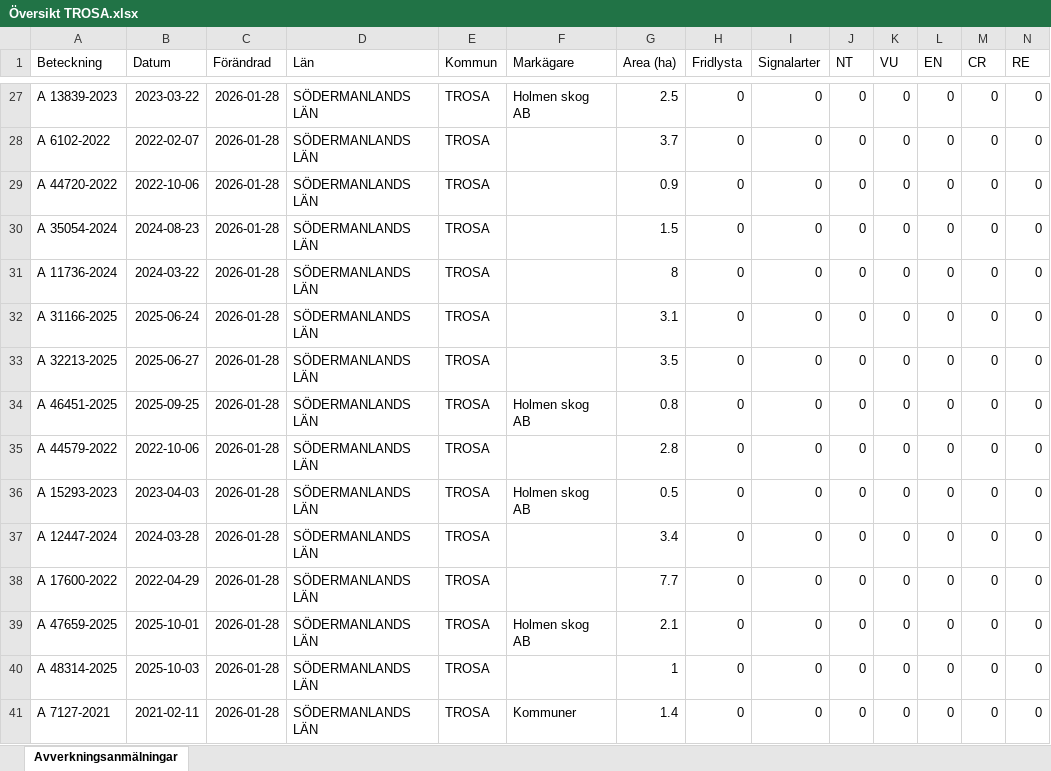
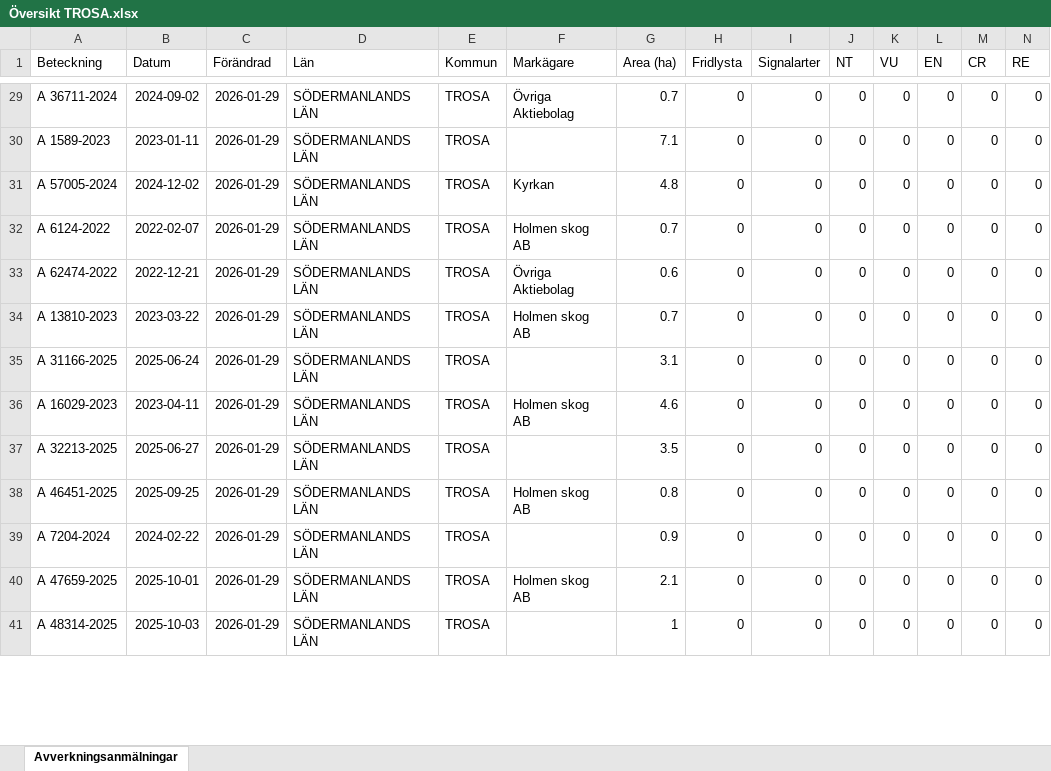
Before and after one commit to klasma/Logging_0488, an Excel workbook: Översikt TROSA.xlsx, sheet Avverkningsanmälningar, drawn as a sheet; only a part is shown, gaps mark what is left out; values as stored, in another font and other column widths than the file's, no borders; removed rows and columns are numbered as before the commit, all else as after; rows hold the shown columns only; the diff covers the shown part only; the diff names each change by its address in the sheet, - before the commit and + after, or states it on an @@ line.

```diff
--- a/Översikt TROSA.xlsx (sheet Avverkningsanmälningar)
+++ b/Översikt TROSA.xlsx (sheet Avverkningsanmälningar)
-A29 (Beteckning): A 13839-2023
+A29 (Beteckning): A 36711-2024
-B29 (Datum): 2023-03-22
+B29 (Datum): 2024-09-02
-C29:C32 (Förändrad): 2026-01-28
+C29:C32 (Förändrad): 2026-01-29
-F29 (Markägare): Holmen skog AB
+F29 (Markägare): Övriga Aktiebolag
-G29 (Area (ha)): 2.5
+G29 (Area (ha)): 0.7
-A30 (Beteckning): A 6102-2022
+A30 (Beteckning): A 1589-2023
-B30 (Datum): 2022-02-07
+B30 (Datum): 2023-01-11
-G30 (Area (ha)): 3.7
+G30 (Area (ha)): 7.1
-A31 (Beteckning): A 44720-2022
+A31 (Beteckning): A 57005-2024
-B31 (Datum): 2022-10-06
+B31 (Datum): 2024-12-02
-F31 (Markägare): (empty)
+F31 (Markägare): Kyrkan
-G31 (Area (ha)): 0.9
+G31 (Area (ha)): 4.8
-A32 (Beteckning): A 35054-2024
+A32 (Beteckning): A 6124-2022
-B32 (Datum): 2024-08-23
+B32 (Datum): 2022-02-07
-F32 (Markägare): (empty)
+F32 (Markägare): Holmen skog AB
-G32 (Area (ha)): 1.5
+G32 (Area (ha)): 0.7
+row 33: A 62474-2022 | 2022-12-21 | 2026-01-29 | SÖDERMANLANDS LÄN | TROSA | Övriga Aktiebolag | 0.6 | 0 | 0 | 0 | 0 | 0 | 0 | 0
-A34 (Beteckning): A 11736-2024
+A34 (Beteckning): A 13810-2023
-B34 (Datum): 2024-03-22
+B34 (Datum): 2023-03-22
-C34:C35 (Förändrad): 2026-01-28
+C34:C35 (Förändrad): 2026-01-29
-F34 (Markägare): (empty)
+F34 (Markägare): Holmen skog AB
-G34 (Area (ha)): 8
+G34 (Area (ha)): 0.7
+row 36: A 16029-2023 | 2023-04-11 | 2026-01-29 | SÖDERMANLANDS LÄN | TROSA | Holmen skog AB | 4.6 | 0 | 0 | 0 | 0 | 0 | 0 | 0
-C37:C38 (Förändrad): 2026-01-28
+C37:C38 (Förändrad): 2026-01-29
-row 35: A 44579-2022 | 2022-10-06 | 2026-01-28 | SÖDERMANLANDS LÄN | TROSA |  | 2.8 | 0 | 0 | 0 | 0 | 0 | 0 | 0
-row 36: A 15293-2023 | 2023-04-03 | 2026-01-28 | SÖDERMANLANDS LÄN | TROSA | Holmen skog AB | 0.5 | 0 | 0 | 0 | 0 | 0 | 0 | 0
-row 37: A 12447-2024 | 2024-03-28 | 2026-01-28 | SÖDERMANLANDS LÄN | TROSA |  | 3.4 | 0 | 0 | 0 | 0 | 0 | 0 | 0
-A39 (Beteckning): A 17600-2022
+A39 (Beteckning): A 7204-2024
-B39 (Datum): 2022-04-29
+B39 (Datum): 2024-02-22
-C39:C41 (Förändrad): 2026-01-28
+C39:C41 (Förändrad): 2026-01-29
-G39 (Area (ha)): 7.7
+G39 (Area (ha)): 0.9
-row 41: A 7127-2021 | 2021-02-11 | 2026-01-28 | SÖDERMANLANDS LÄN | TROSA | Kommuner | 1.4 | 0 | 0 | 0 | 0 | 0 | 0 | 0
```
Also changed, not shown: 21 added rows, 19 removed rows and 93 edited cells elsewhere in this sheet, artfynd/A 11123-2023 artfynd.xlsx, artfynd/A 13760-2022 artfynd.xlsx, 52 other files.
